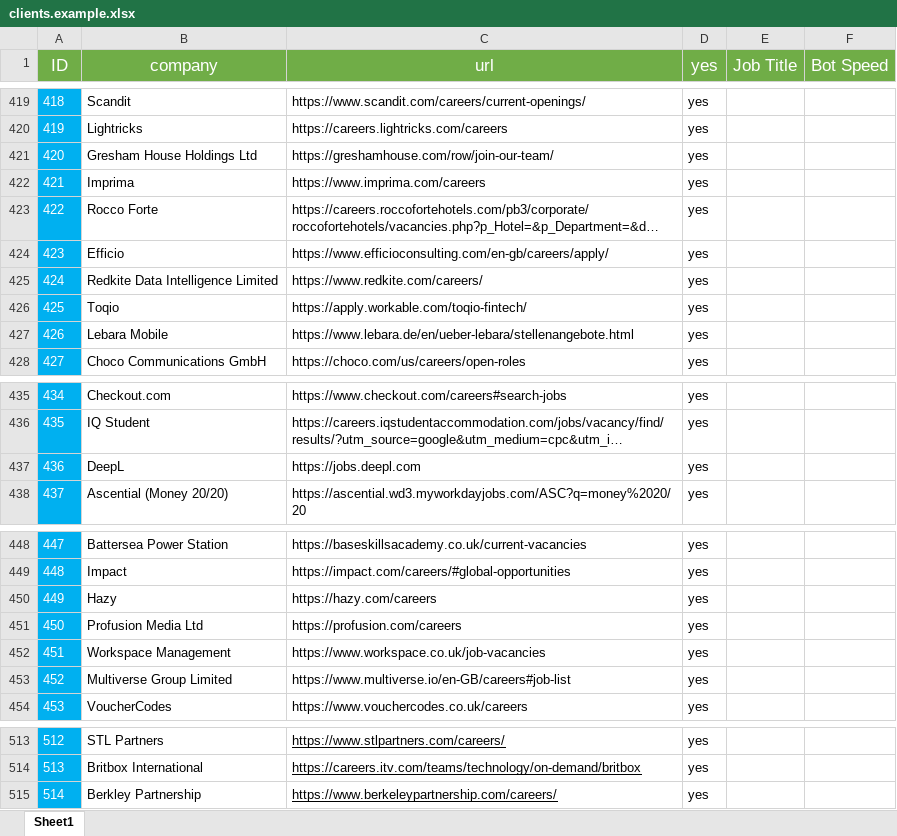
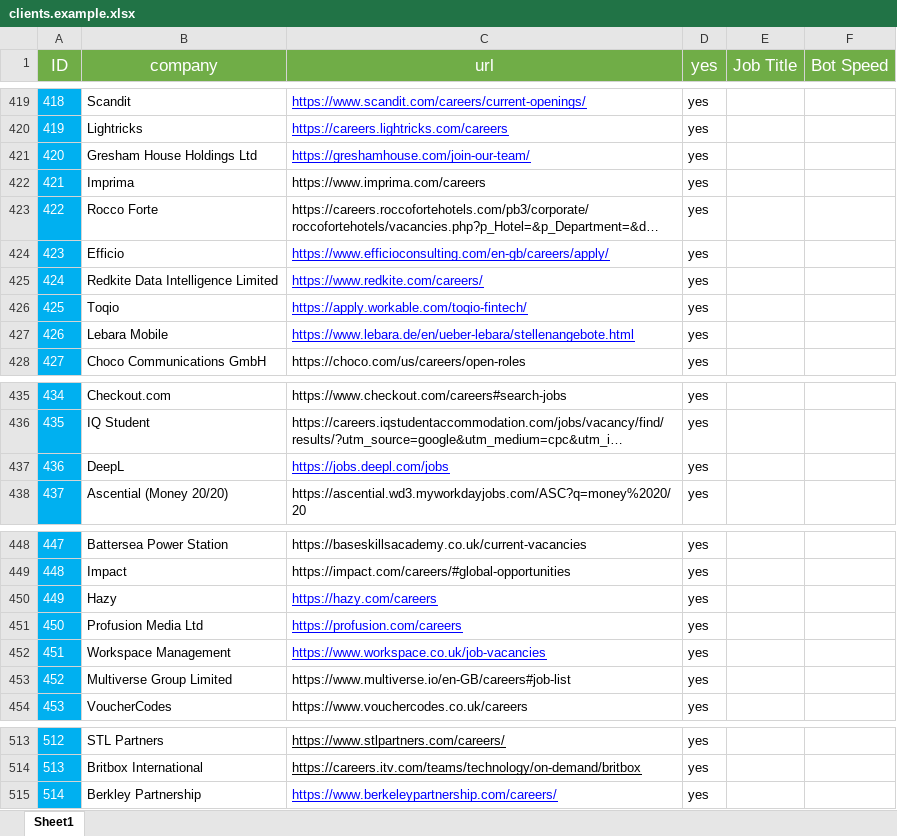
Before and after one commit to pycox/dbot-11, an Excel workbook: clients.example.xlsx, sheet Sheet1, drawn as a sheet; only a part is shown, gaps mark what is left out; long unchanged cells end in …; values as stored, in another font and other column widths than the file's, no borders; the diff covers the shown part only; the diff names each change by its address in the sheet, - before the commit and + after, or states it on an @@ line.

```diff
--- a/clients.example.xlsx (sheet Sheet1)
+++ b/clients.example.xlsx (sheet Sheet1)
@@ C419:C421 underline: off → on, text colour: black → #0000FF @@
-C421 (url): https://greshamhouse.com/row/join-our-team/
+C421 (url): https://greshamhouse.com/join-our-team/
@@ C424:C427 underline: off → on, text colour: black → #0000FF @@
-C437 (url): https://jobs.deepl.com
+C437 (url): https://jobs.deepl.com/jobs
@@ C437 underline: off → on, text colour: black → #0000FF @@
@@ C450:C452 underline: off → on, text colour: black → #0000FF @@
-C515 text colour: black
+C515 text colour: #0000FF
```
Also changed, not shown: cell formats elsewhere in this sheet.
